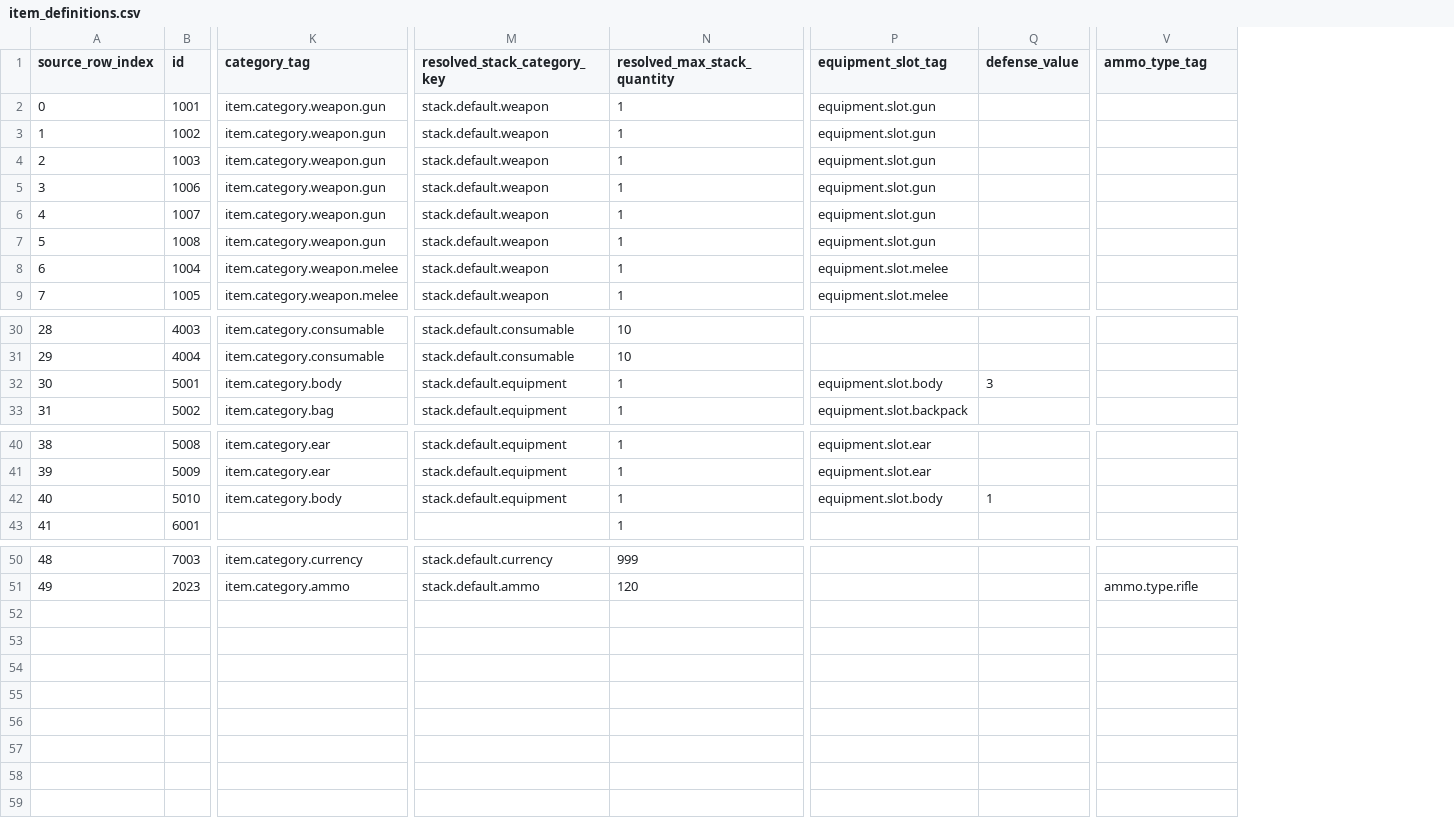
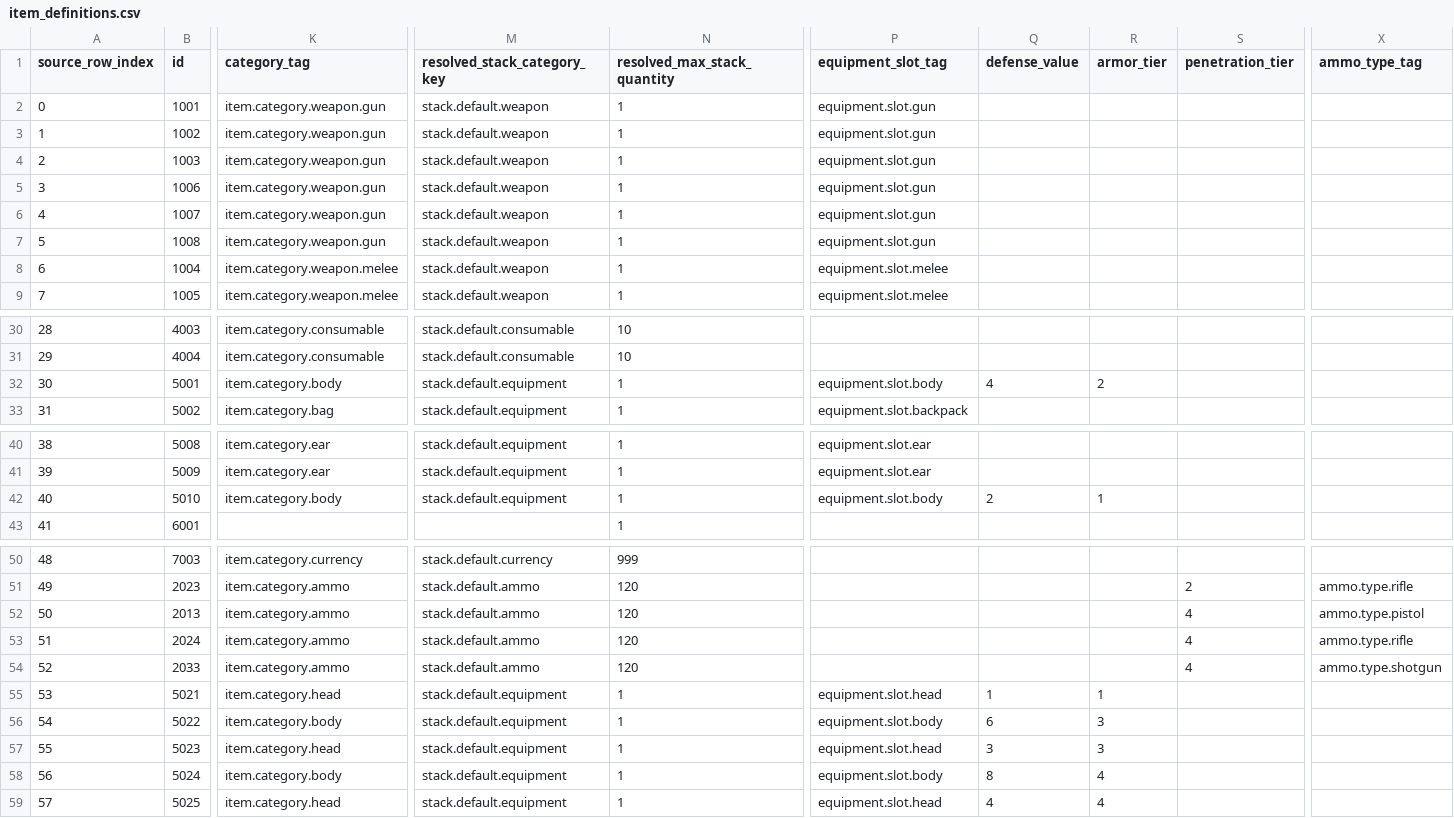
Before and after one commit to octopus7/extraction_shooter, a CSV file: TunaSweeper/Content/Data/ExcelExport/item_definitions.csv, drawn as a sheet; only a part is shown, gaps mark what is left out; rows hold the shown columns only; the diff names each change by its address in the sheet, - before the commit and + after, or states it on an @@ line.

```diff
--- a/TunaSweeper/Content/Data/ExcelExport/item_definitions.csv
+++ b/TunaSweeper/Content/Data/ExcelExport/item_definitions.csv
+column R (armor_tier), row 32: 2; row 42: 1
+column S (penetration_tier), row 51: 2
-Q32 (defense_value): 3
+Q32 (defense_value): 4
-Q42 (defense_value): 1
+Q42 (defense_value): 2
+row 52: 50 | 2013 | item.category.ammo | stack.default.ammo | 120 |  |  |  | 4 | ammo.type.pistol
+row 53: 51 | 2024 | item.category.ammo | stack.default.ammo | 120 |  |  |  | 4 | ammo.type.rifle
+row 54: 52 | 2033 | item.category.ammo | stack.default.ammo | 120 |  |  |  | 4 | ammo.type.shotgun
+row 55: 53 | 5021 | item.category.head | stack.default.equipment | 1 | equipment.slot.head | 1 | 1
+row 56: 54 | 5022 | item.category.body | stack.default.equipment | 1 | equipment.slot.body | 6 | 3
+row 57: 55 | 5023 | item.category.head | stack.default.equipment | 1 | equipment.slot.head | 3 | 3
+row 58: 56 | 5024 | item.category.body | stack.default.equipment | 1 | equipment.slot.body | 8 | 4
+row 59: 57 | 5025 | item.category.head | stack.default.equipment | 1 | equipment.slot.head | 4 | 4
```
Also changed, not shown: TunaSweeper/Content/Data/ItemNameStrings.csv, TunaSweeper/Content/Data/Translations/ItemNameStrings.csv, 28 other files.
